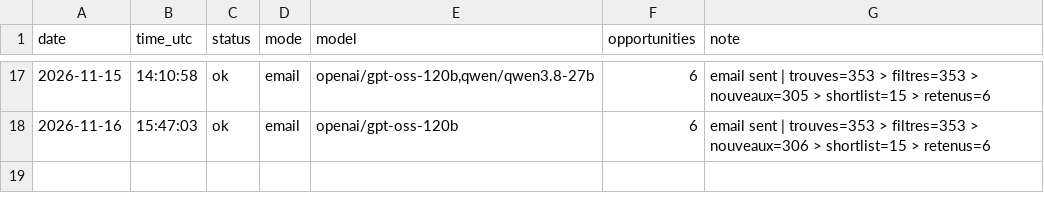
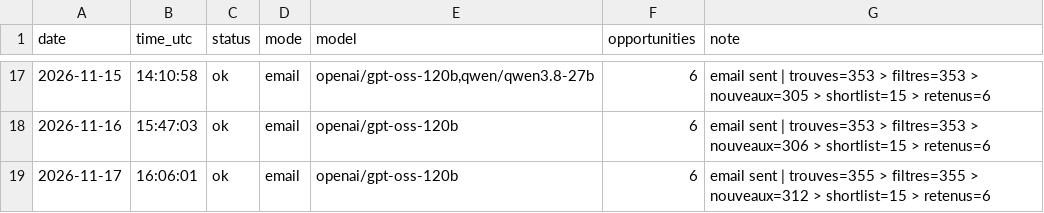
Before and after one commit to netraax/trending-digest, a CSV file: logs/business_runs.csv, drawn as a sheet; only a part is shown, gaps mark what is left out.

Commit message:
log: 2026-11-17 business radar

```diff
--- a/logs/business_runs.csv
+++ b/logs/business_runs.csv
@@ -18 +18,2 @@ date,time_utc,status,mode,model,opportunities,note
 2026-11-16,15:47:03,ok,email,openai/gpt-oss-120b,6,email sent | trouves=353 > filtres=353 > nouveaux=306 > shortlist=15 > retenus=6
+2026-11-17,16:06:01,ok,email,openai/gpt-oss-120b,6,email sent | trouves=355 > filtres=355 > nouveaux=312 > shortlist=15 > retenus=6
```
Also changed, not shown: 3 other files.
